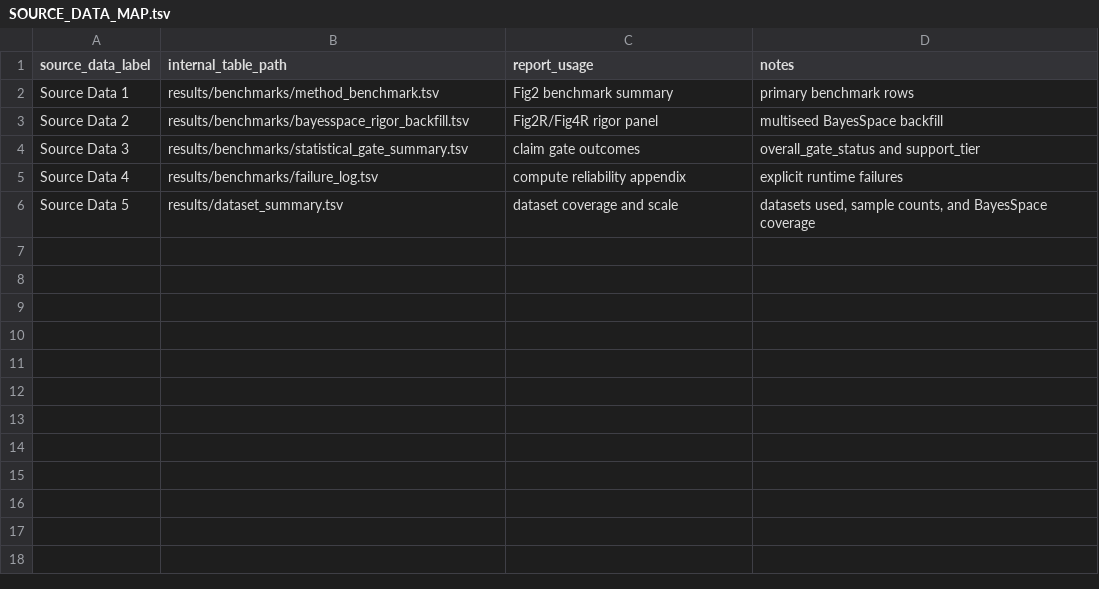
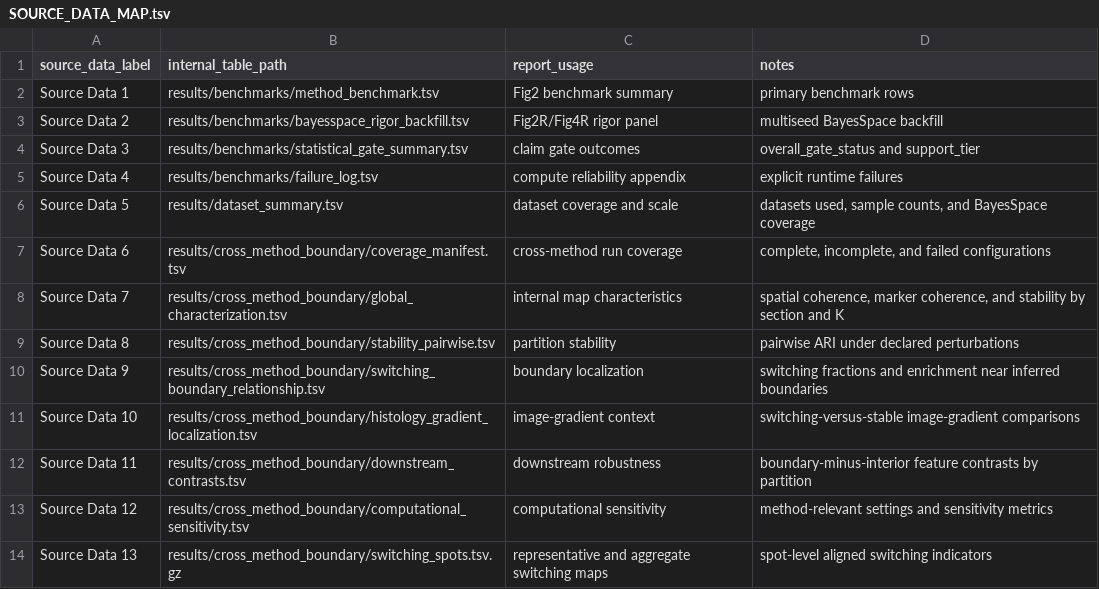
Before and after one commit to Zhenghongwei11/CRC-Visium-SpatialDomainBenchmark, a TSV file: docs/SOURCE_DATA_MAP.tsv, drawn as a sheet.

```diff
--- a/docs/SOURCE_DATA_MAP.tsv
+++ b/docs/SOURCE_DATA_MAP.tsv
@@ -6 +6,9 @@ Source Data 4	results/benchmarks/failure_log.tsv	compute reliability appendix	ex
 Source Data 5	results/dataset_summary.tsv	dataset coverage and scale	datasets used, sample counts, and BayesSpace coverage
+Source Data 6	results/cross_method_boundary/coverage_manifest.tsv	cross-method run coverage	complete, incomplete, and failed configurations
+Source Data 7	results/cross_method_boundary/global_characterization.tsv	internal map characteristics	spatial coherence, marker coherence, and stability by section and K
+Source Data 8	results/cross_method_boundary/stability_pairwise.tsv	partition stability	pairwise ARI under declared perturbations
+Source Data 9	results/cross_method_boundary/switching_boundary_relationship.tsv	boundary localization	switching fractions and enrichment near inferred boundaries
+Source Data 10	results/cross_method_boundary/histology_gradient_localization.tsv	image-gradient context	switching-versus-stable image-gradient comparisons
+Source Data 11	results/cross_method_boundary/downstream_contrasts.tsv	downstream robustness	boundary-minus-interior feature contrasts by partition
+Source Data 12	results/cross_method_boundary/computational_sensitivity.tsv	computational sensitivity	method-relevant settings and sensitivity metrics
+Source Data 13	results/cross_method_boundary/switching_spots.tsv.gz	representative and aggregate switching maps	spot-level aligned switching indicators
```
Also changed, not shown: docs/FIGURE_PROVENANCE.tsv, 54 other files.
